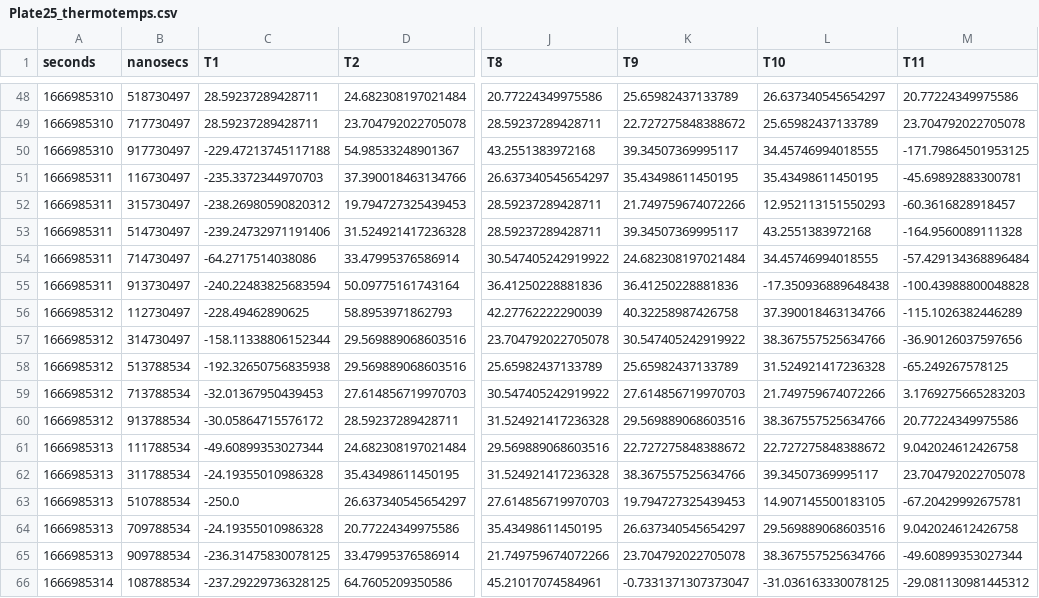
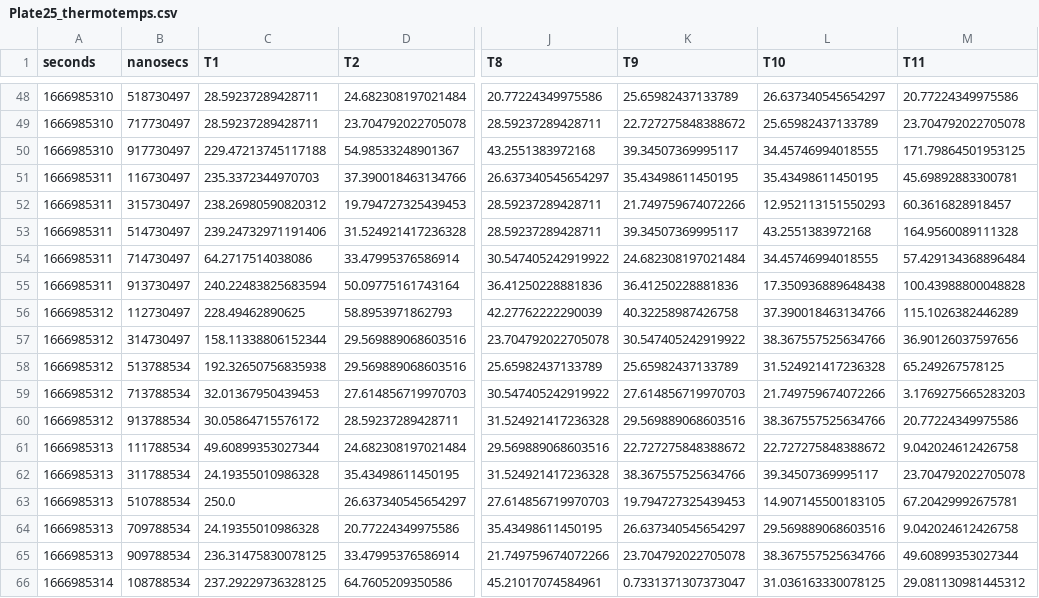
Before and after one commit to Jarrod-Angove/WAAM-code, a CSV file: thermo_cleaned_data/Plate25_thermotemps.csv, drawn as a sheet; only a part is shown, gaps mark what is left out; the diff covers the shown part only; the diff names each change by its address in the sheet, - before the commit and + after, or states it on an @@ line.

```diff
--- a/thermo_cleaned_data/Plate25_thermotemps.csv
+++ b/thermo_cleaned_data/Plate25_thermotemps.csv
-C50 (T1): -229.47213745117188
+C50 (T1): 229.47213745117188
-M50 (T11): -171.79864501953125
+M50 (T11): 171.79864501953125
-C51 (T1): -235.3372344970703
+C51 (T1): 235.3372344970703
-M51 (T11): -45.69892883300781
+M51 (T11): 45.69892883300781
-C52 (T1): -238.26980590820312
+C52 (T1): 238.26980590820312
-M52 (T11): -60.3616828918457
+M52 (T11): 60.3616828918457
-C53 (T1): -239.24732971191406
+C53 (T1): 239.24732971191406
-M53 (T11): -164.9560089111328
+M53 (T11): 164.9560089111328
-C54 (T1): -64.2717514038086
+C54 (T1): 64.2717514038086
-M54 (T11): -57.429134368896484
+M54 (T11): 57.429134368896484
-C55 (T1): -240.22483825683594
+C55 (T1): 240.22483825683594
-L55 (T10): -17.350936889648438
+L55 (T10): 17.350936889648438
-M55 (T11): -100.43988800048828
+M55 (T11): 100.43988800048828
-C56 (T1): -228.49462890625
+C56 (T1): 228.49462890625
-M56 (T11): -115.1026382446289
+M56 (T11): 115.1026382446289
-C57 (T1): -158.11338806152344
+C57 (T1): 158.11338806152344
-M57 (T11): -36.90126037597656
+M57 (T11): 36.90126037597656
-C58 (T1): -192.32650756835938
+C58 (T1): 192.32650756835938
-M58 (T11): -65.249267578125
+M58 (T11): 65.249267578125
-C59 (T1): -32.01367950439453
+C59 (T1): 32.01367950439453
-C60 (T1): -30.05864715576172
+C60 (T1): 30.05864715576172
-C61 (T1): -49.60899353027344
+C61 (T1): 49.60899353027344
-C62 (T1): -24.19355010986328
+C62 (T1): 24.19355010986328
-C63 (T1): -250.0
+C63 (T1): 250.0
-M63 (T11): -67.20429992675781
+M63 (T11): 67.20429992675781
-C64 (T1): -24.19355010986328
+C64 (T1): 24.19355010986328
-C65 (T1): -236.31475830078125
+C65 (T1): 236.31475830078125
-M65 (T11): -49.60899353027344
+M65 (T11): 49.60899353027344
-C66 (T1): -237.29229736328125
+C66 (T1): 237.29229736328125
-K66 (T9): -0.7331371307373047
+K66 (T9): 0.7331371307373047
-L66 (T10): -31.036163330078125
+L66 (T10): 31.036163330078125
-M66 (T11): -29.081130981445312
+M66 (T11): 29.081130981445312
```
Also changed, not shown: 116 edited cells elsewhere in this file, thermo_cleaned_data/Plate22_thermotemps.csv, thermo_cleaned_data/Plate23_thermotemps.csv, 7 other files.
